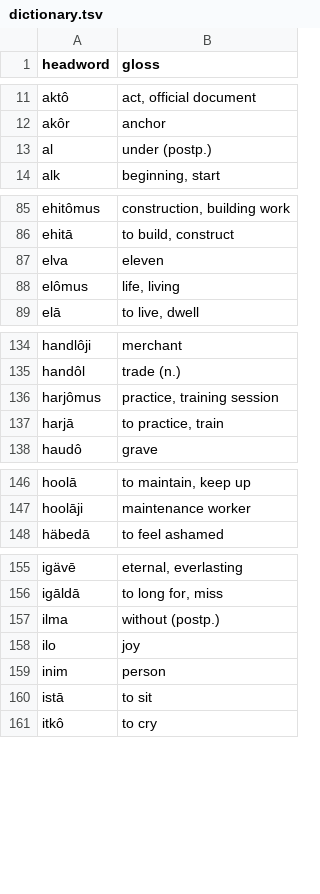
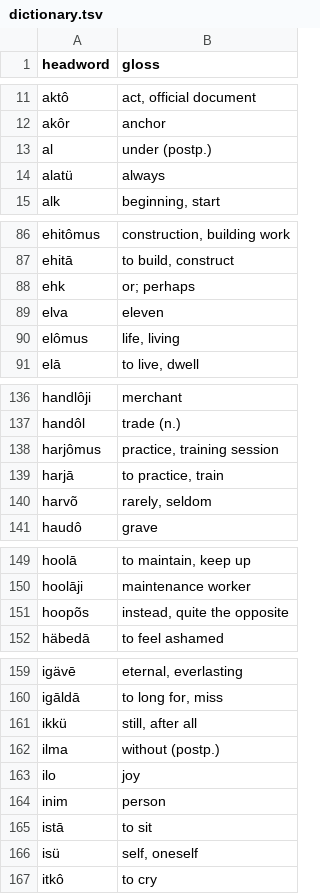
Before and after one commit to quarterback/kels, a TSV file: data/dictionary.tsv, drawn as a sheet; only a part is shown, gaps mark what is left out; the diff covers the shown part only.

Commit message:
§53 daily-life connective glue (v5.0): +37 nativized structure words (anyway, already, still, almost, each other, let, put, get, mean, happen, etc). Reused canon, nativized Estonian proposals. 941 headwords, crosses v5.0.

```diff
--- a/data/dictionary.tsv
+++ b/data/dictionary.tsv
@@ -13,2 +13,3 @@ akôr	anchor
 al	under (postp.)
+alatü	always
 alk	beginning, start
@@ -86,2 +87,3 @@ ehitômus	construction, building work
 ehitā	to build, construct
+ehk	or; perhaps
 elva	eleven
@@ -137,2 +139,3 @@ harjômus	practice, training session
 harjā	to practice, train
+harvõ	rarely, seldom
 haudô	grave
@@ -147,2 +150,3 @@ hoolā	to maintain, keep up
 hoolāji	maintenance worker
+hoopõs	instead, quite the opposite
 häbedā	to feel ashamed
@@ -156,2 +160,3 @@ igävē	eternal, everlasting
 igāldā	to long for, miss
+ikkü	still, after all
 ilma	without (postp.)
@@ -160,2 +165,3 @@ inim	person
 istā	to sit
+isü	self, oneself
 itkô	to cry
```
Also changed, not shown: 31 added rows elsewhere in this file, 4 other files.
